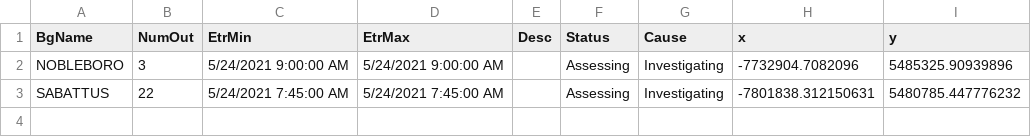
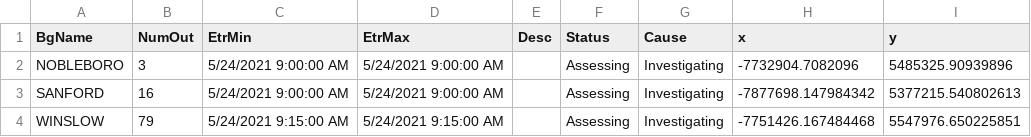
Before and after one commit to abkfenris/cmp-outages, a CSV file: cmp_outages.csv, drawn as a sheet.

```diff
--- a/cmp_outages.csv
+++ b/cmp_outages.csv
@@ -2,2 +2,3 @@ BgName,NumOut,EtrMin,EtrMax,Desc,Status,Cause,x,y
 NOBLEBORO,3,5/24/2021 9:00:00 AM,5/24/2021 9:00:00 AM,,Assessing,Investigating,-7732904.7082096,5485325.90939896
-SABATTUS,22,5/24/2021 7:45:00 AM,5/24/2021 7:45:00 AM,,Assessing,Investigating,-7801838.312150631,5480785.447776232
+SANFORD,16,5/24/2021 9:00:00 AM,5/24/2021 9:00:00 AM,,Assessing,Investigating,-7877698.147984342,5377215.540802613
+WINSLOW,79,5/24/2021 9:15:00 AM,5/24/2021 9:15:00 AM,,Assessing,Investigating,-7751426.167484468,5547976.650225851
```
